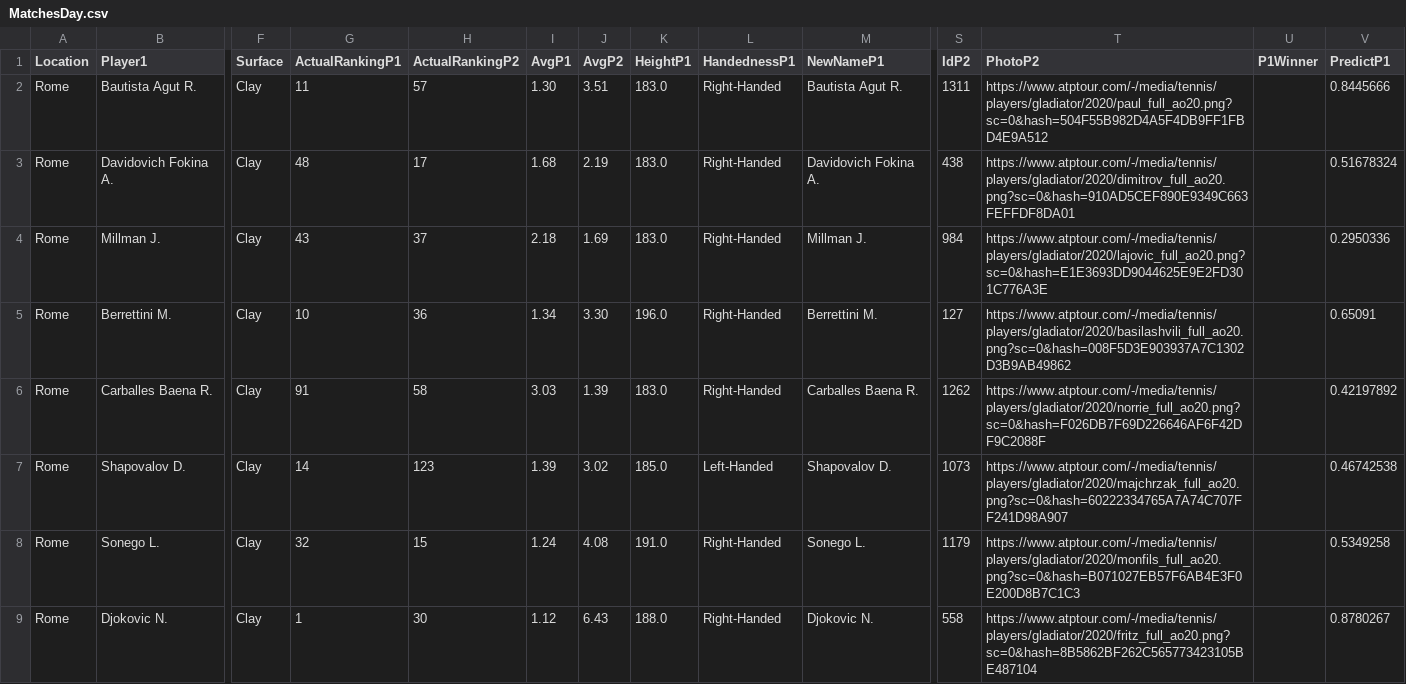
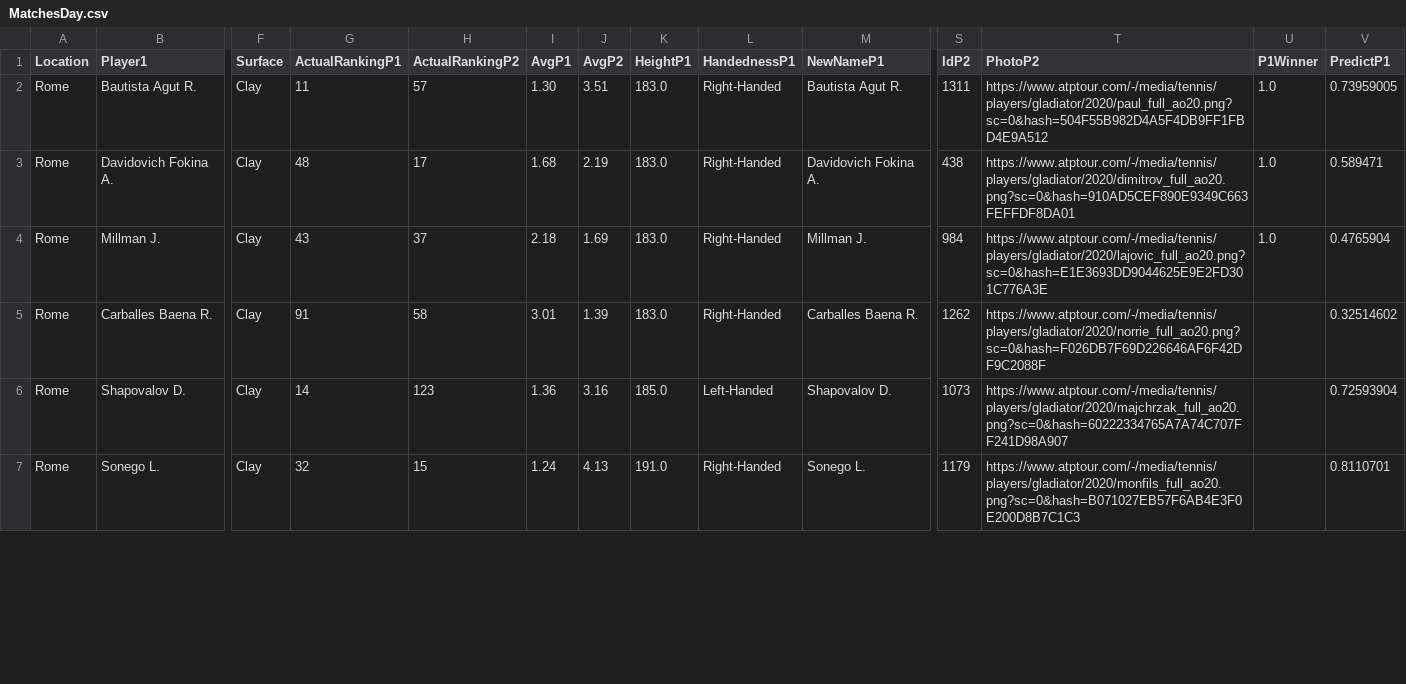
Before and after one commit to pmecchia/atp-prediction-webapp, a CSV file: MatchesDay.csv, drawn as a sheet; only a part is shown, gaps mark what is left out; removed rows and columns are numbered as before the commit, all else as after; rows hold the shown columns only; the diff covers the shown part only; the diff names each change by its address in the sheet, - before the commit and + after, or states it on an @@ line.

Commit message:
Update MatchesDay.csv

```diff
--- a/MatchesDay.csv
+++ b/MatchesDay.csv
-U2:U4 (P1Winner): (empty)
+U2:U4 (P1Winner): 1.0
-V2 (PredictP1): 0.8445666
+V2 (PredictP1): 0.73959005
-V3 (PredictP1): 0.51678324
+V3 (PredictP1): 0.589471
-V4 (PredictP1): 0.2950336
+V4 (PredictP1): 0.4765904
-row 5: Rome | Berrettini M. | Clay | 10 | 36 | 1.34 | 3.30 | 196.0 | Right-Handed | Berrettini M. | 127 | https://www.atptour.com/-/media/tennis/players/gladiator/2020/basilashvili_full_ao20.png?sc=0&hash=008F5D3E903937A7C1302D3B9AB49862 |  | 0.65091
-I5 (AvgP1): 3.03
+I5 (AvgP1): 3.01
-V5 (PredictP1): 0.42197892
+V5 (PredictP1): 0.32514602
-I6 (AvgP1): 1.39
+I6 (AvgP1): 1.36
-J6 (AvgP2): 3.02
+J6 (AvgP2): 3.16
-V6 (PredictP1): 0.46742538
+V6 (PredictP1): 0.72593904
-J7 (AvgP2): 4.08
+J7 (AvgP2): 4.13
-V7 (PredictP1): 0.5349258
+V7 (PredictP1): 0.8110701
-row 9: Rome | Djokovic N. | Clay | 1 | 30 | 1.12 | 6.43 | 188.0 | Right-Handed | Djokovic N. | 558 | https://www.atptour.com/-/media/tennis/players/gladiator/2020/fritz_full_ao20.png?sc=0&hash=8B5862BF262C565773423105BE487104 |  | 0.8780267
```
Also changed, not shown: 2 added rows and 12 edited cells elsewhere in this file.
